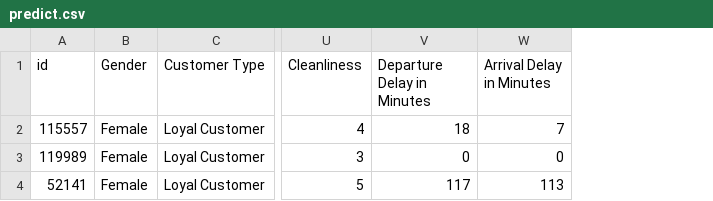
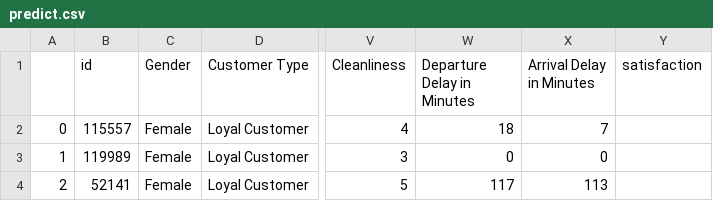
Before and after one commit to Amaljozef7/Datafile, a CSV file: predict.csv, drawn as a sheet; only a part is shown, gaps mark what is left out; the diff names each change by its address in the sheet, - before the commit and + after, or states it on an @@ line.

Commit message:
Add files via upload

```diff
--- a/predict.csv
+++ b/predict.csv
+column A, rows 2-4: 0 | 1 | 2
+column Y (satisfaction), empty
```
